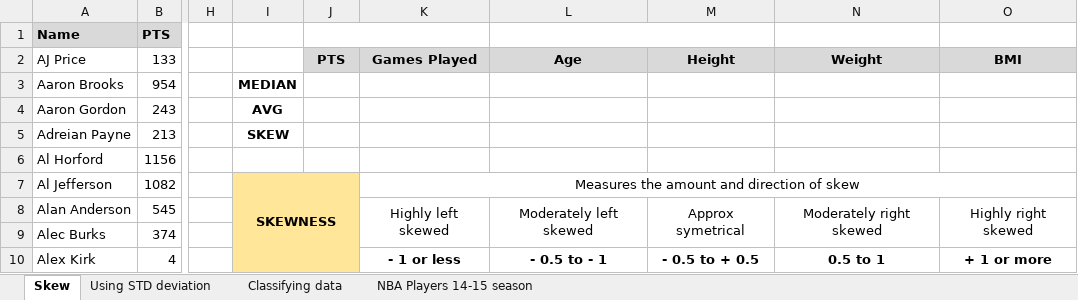
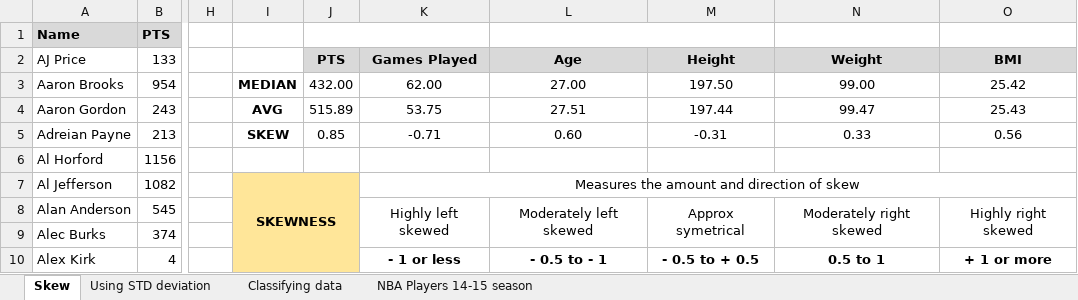
Before and after one commit to markpackham/WYWM_DataAnalysisExcel, an Excel workbook: Standard Deviation/Workbook Standard deviation.xlsx, sheet Skew, drawn as a sheet; only a part is shown, gaps mark what is left out; values as stored, in another font and other column widths than the file's, no borders; charts and pictures not drawn; the diff names each change by its address in the sheet, - before the commit and + after, or states it on an @@ line.

Commit message:
Add more skew demo charts

```diff
--- a/Standard Deviation/Workbook Standard deviation.xlsx (sheet Skew)
+++ b/Standard Deviation/Workbook Standard deviation.xlsx (sheet Skew)
-J3: (empty)
+J3: 432.00
-K3: (empty)
+K3: 62.00
-L3: (empty)
+L3: 27.00
-M3: (empty)
+M3: 197.50
-N3: (empty)
+N3: 99.00
-O3: (empty)
+O3: 25.42
-J4: (empty)
+J4: 515.89
-K4: (empty)
+K4: 53.75
-L4: (empty)
+L4: 27.51
-M4: (empty)
+M4: 197.44
-N4: (empty)
+N4: 99.47
-O4: (empty)
+O4: 25.43
-J5: (empty)
+J5: 0.85
-K5: (empty)
+K5: -0.71
-L5: (empty)
+L5: 0.60
-M5: (empty)
+M5: -0.31
-N5: (empty)
+N5: 0.33
-O5: (empty)
+O5: 0.56
```
Also changed, not shown: charts or pictures, 1 other file.
